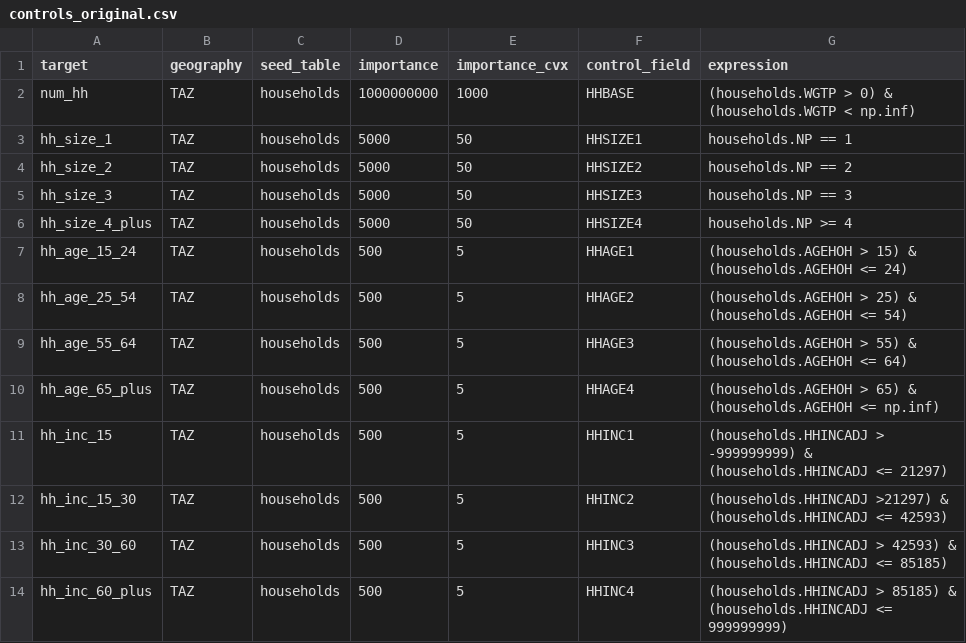
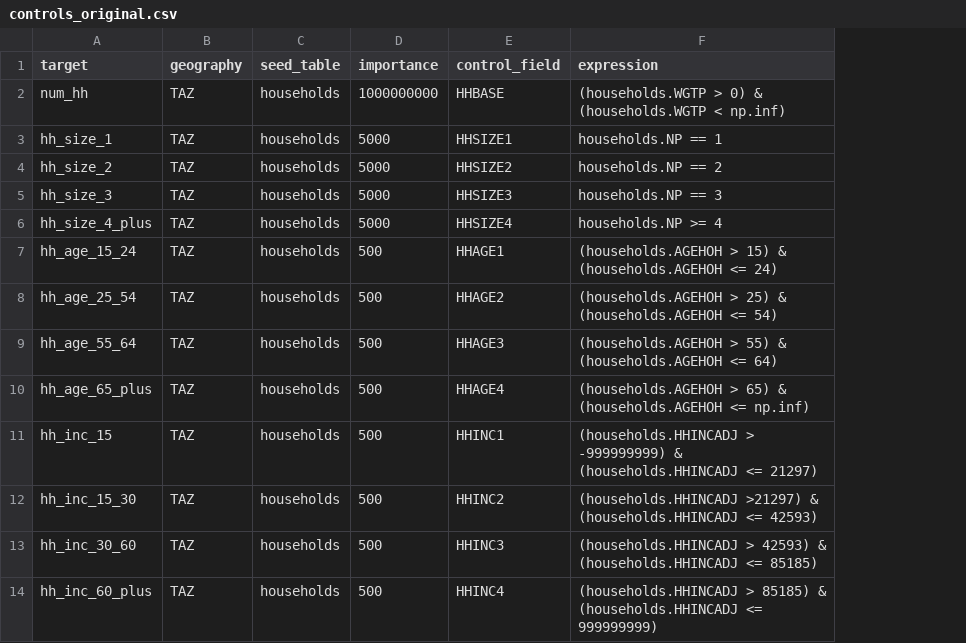
Before and after one commit to ActivitySim/populationsim, a CSV file: example_calm/configs/controls_original.csv, drawn as a sheet; only a part is shown; the diff names each change by its address in the sheet, - before the commit and + after, or states it on an @@ line.

```diff
--- a/example_calm/configs/controls_original.csv
+++ b/example_calm/configs/controls_original.csv
-column E (importance_cvx), rows 2-14: 1000 | 50 | 50 | 50 | 50 | 5 | 5 | 5 | 5 | 5 | 5 | 5 | 5
```
Also changed, not shown: 10 other files.
